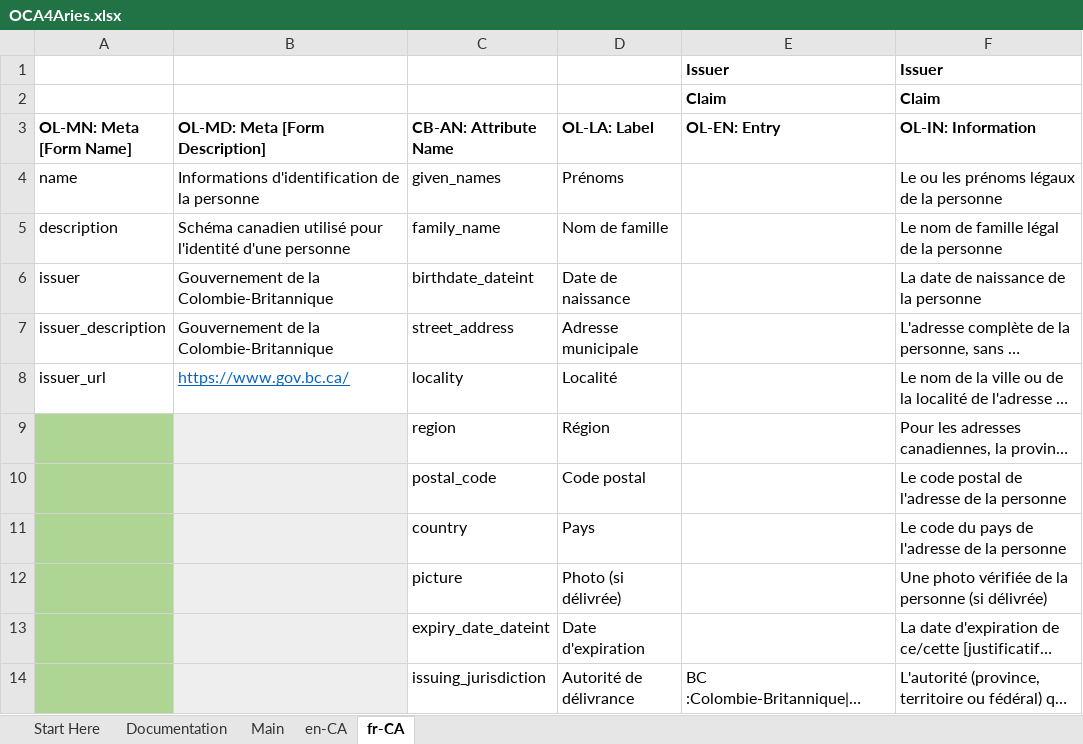
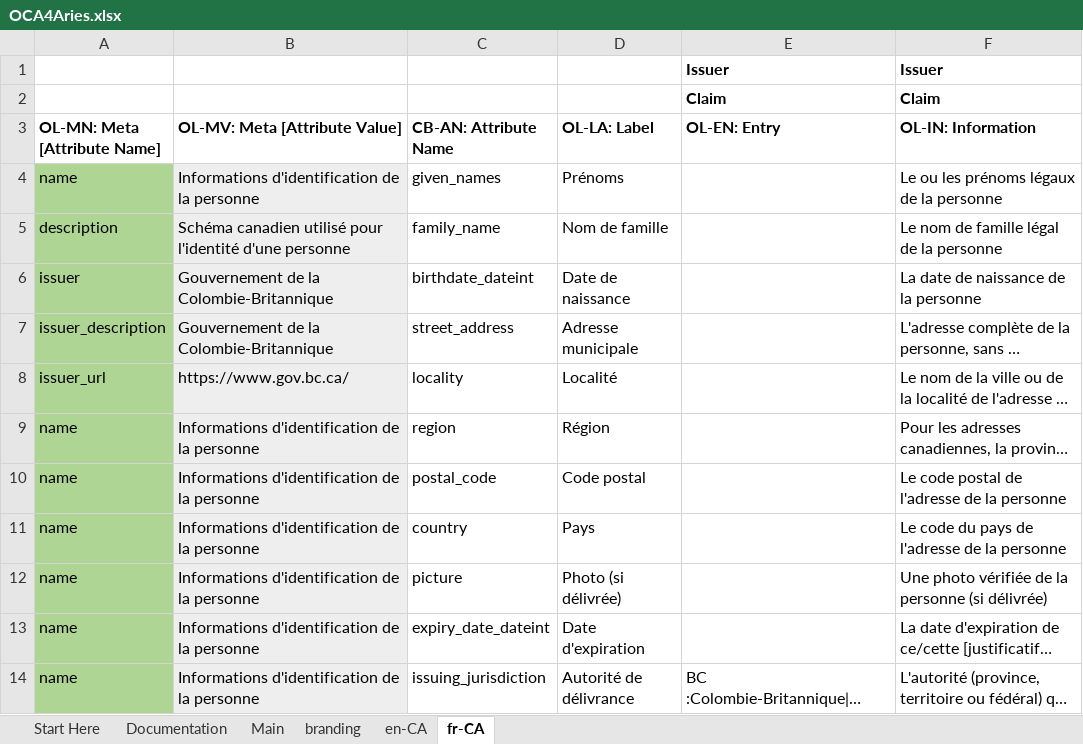
Before and after one commit to hyperledger/aries-rfcs, an Excel workbook: features/0755-oca-for-aries/OCA4Aries.xlsx, sheet fr-CA, drawn as a sheet; long unchanged cells end in …; values as stored, in another font and other column widths than the file's, no borders; conditional formats not drawn; the diff names each change by its address in the sheet, - before the commit and + after, or states it on an @@ line.

```diff
--- a/features/0755-oca-for-aries/OCA4Aries.xlsx (sheet fr-CA)
+++ b/features/0755-oca-for-aries/OCA4Aries.xlsx (sheet fr-CA)
+sheet tab: branding
-A3: OL-MN: Meta [Form Name]
+A3: OL-MN: Meta [Attribute Name]
-B3: OL-MD: Meta [Form Description]
+B3: OL-MV: Meta [Attribute Value]
-A4:A8 fill: none
+A4:A8 fill: #AFD595
-B4:B8 fill: none
+B4:B8 fill: #EEEEEE
@@ B8 underline: on → off, text colour: #0563C1 → black @@
-A9:A14 (OL-MN: Meta [Attribute Name]): (empty)
+A9:A14 (OL-MN: Meta [Attribute Name]): name
-B9:B14 (OL-MV: Meta [Attribute Value]): (empty)
+B9:B14 (OL-MV: Meta [Attribute Value]): Informations d'identification de la personne
```
Also changed, not shown: sheet en-CA, sheet Main, sheet Documentation, formulas that keep their value, charts or pictures, 21 other files.
